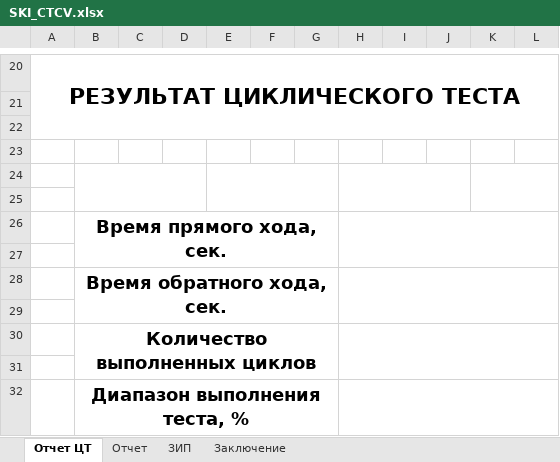
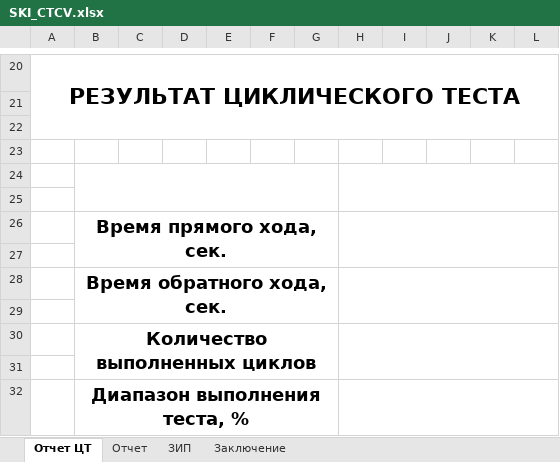
Before and after one commit to Rekvim/MpiSki, an Excel workbook: Reports/SKI_CTCV.xlsx, sheet Отчет ЦТ, drawn as a sheet; only a part is shown, gaps mark what is left out; values as stored, in another font and other column widths than the file's, no borders; the diff covers the shown part only; the diff names each change by its address in the sheet, - before the commit and + after, or states it on an @@ line.

```diff
--- a/Reports/SKI_CTCV.xlsx (sheet Отчет ЦТ)
+++ b/Reports/SKI_CTCV.xlsx (sheet Отчет ЦТ)
-B24:D25 merged
+B24:G25 merged
-E24:G25 merged
-H24:J25 merged
+H24:L25 merged
-K24:L25 merged
```
Also changed, not shown: 10 edited cells and merged cells elsewhere in this sheet, sheet Отчет, 21 other files.
